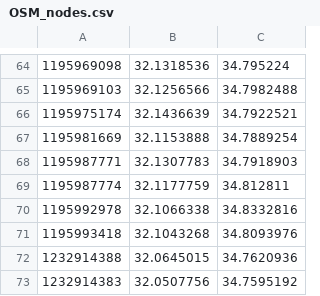
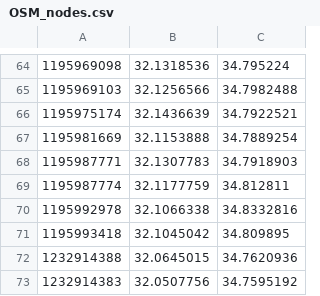
Before and after one commit to eyal0/tel-o-fun-plus, a CSV file: trunk/Helper-Scripts/Results/OSM_nodes.csv, drawn as a sheet; only a part is shown, gaps mark what is left out.

```diff
--- a/trunk/Helper-Scripts/Results/OSM_nodes.csv
+++ b/trunk/Helper-Scripts/Results/OSM_nodes.csv
@@ -70,3 +70,3 @@
 1195992978,32.1066338,34.8332816
-1195993418,32.1043268,34.8093976
+1195993418,32.1045042,34.809895
 1232914388,32.0645015,34.7620936
```
Also changed, not shown: trunk/Helper-Scripts/Results/match_OSM_telofun_valid.csv, 12 other files.
